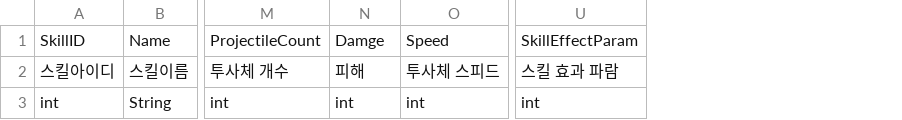
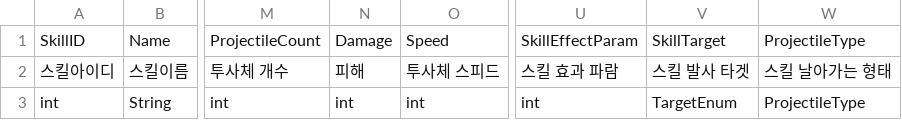
Before and after one commit to I-Need-Mac/Client, a CSV file: Assets/Resources/Table/SkillTable.csv, drawn as a sheet; only a part is shown, gaps mark what is left out; the diff names each change by its address in the sheet, - before the commit and + after, or states it on an @@ line.

Commit message:
Feat : SkillTable add param and Fix name "damge" to "Damage"

```diff
--- a/Assets/Resources/Table/SkillTable.csv
+++ b/Assets/Resources/Table/SkillTable.csv
+column V, rows 1-3: SkillTarget | 스킬 발사 타겟 | TargetEnum
+column W, rows 1-3: ProjectileType | 스킬 날아가는 형태 | ProjectileType
-N1: Damge
+N1: Damage
```
